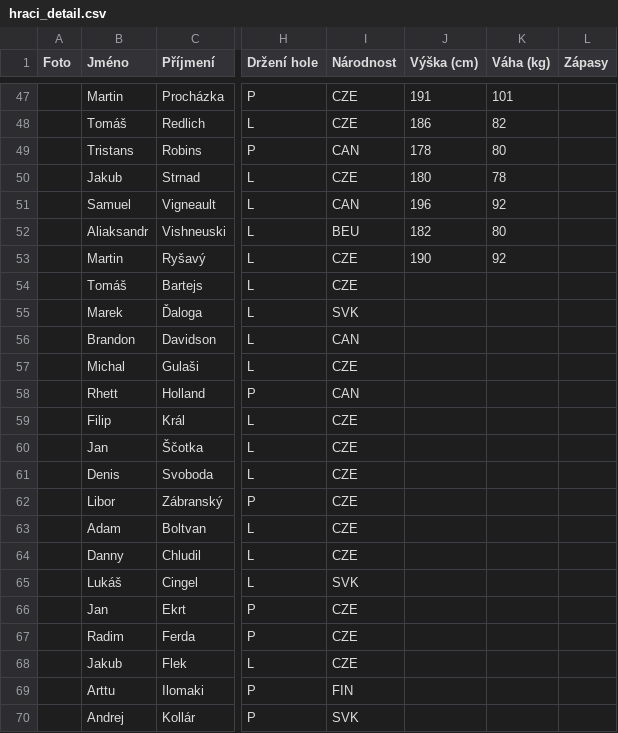
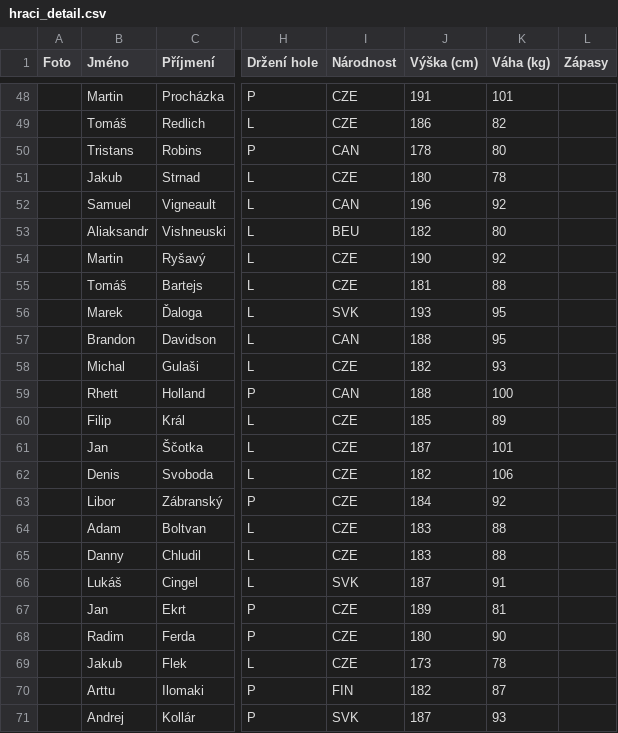
Before and after one commit to Adamos1511/ELH_web, a CSV file: hraci_detail.csv, drawn as a sheet; only a part is shown, gaps mark what is left out; addresses are those after the commit; the diff covers the shown part only; the diff names each change by its address in the sheet, - before the commit and + after, or states it on an @@ line.

```diff
--- a/hraci_detail.csv
+++ b/hraci_detail.csv
-J55 (Výška (cm)): (empty)
+J55 (Výška (cm)): 181
-K55 (Váha (kg)): (empty)
+K55 (Váha (kg)): 88
-J56 (Výška (cm)): (empty)
+J56 (Výška (cm)): 193
-K56:K57 (Váha (kg)): (empty)
+K56:K57 (Váha (kg)): 95
-J57 (Výška (cm)): (empty)
+J57 (Výška (cm)): 188
-J58 (Výška (cm)): (empty)
+J58 (Výška (cm)): 182
-K58 (Váha (kg)): (empty)
+K58 (Váha (kg)): 93
-J59 (Výška (cm)): (empty)
+J59 (Výška (cm)): 188
-K59 (Váha (kg)): (empty)
+K59 (Váha (kg)): 100
-J60 (Výška (cm)): (empty)
+J60 (Výška (cm)): 185
-K60 (Váha (kg)): (empty)
+K60 (Váha (kg)): 89
-J61 (Výška (cm)): (empty)
+J61 (Výška (cm)): 187
-K61 (Váha (kg)): (empty)
+K61 (Váha (kg)): 101
-J62 (Výška (cm)): (empty)
+J62 (Výška (cm)): 182
-K62 (Váha (kg)): (empty)
+K62 (Váha (kg)): 106
-J63 (Výška (cm)): (empty)
+J63 (Výška (cm)): 184
-K63 (Váha (kg)): (empty)
+K63 (Váha (kg)): 92
-J64:J65 (Výška (cm)): (empty)
+J64:J65 (Výška (cm)): 183
-K64:K65 (Váha (kg)): (empty)
+K64:K65 (Váha (kg)): 88
-J66 (Výška (cm)): (empty)
+J66 (Výška (cm)): 187
-K66 (Váha (kg)): (empty)
+K66 (Váha (kg)): 91
-J67 (Výška (cm)): (empty)
+J67 (Výška (cm)): 189
-K67 (Váha (kg)): (empty)
+K67 (Váha (kg)): 81
-J68 (Výška (cm)): (empty)
+J68 (Výška (cm)): 180
-K68 (Váha (kg)): (empty)
+K68 (Váha (kg)): 90
-J69 (Výška (cm)): (empty)
+J69 (Výška (cm)): 173
-K69 (Váha (kg)): (empty)
+K69 (Váha (kg)): 78
-J70 (Výška (cm)): (empty)
+J70 (Výška (cm)): 182
-K70 (Váha (kg)): (empty)
+K70 (Váha (kg)): 87
-J71 (Výška (cm)): (empty)
+J71 (Výška (cm)): 187
-K71 (Váha (kg)): (empty)
+K71 (Váha (kg)): 93
```
Also changed, not shown: 1 added row, 2 removed rows and 114 edited cells elsewhere in this file, 1 other file.
